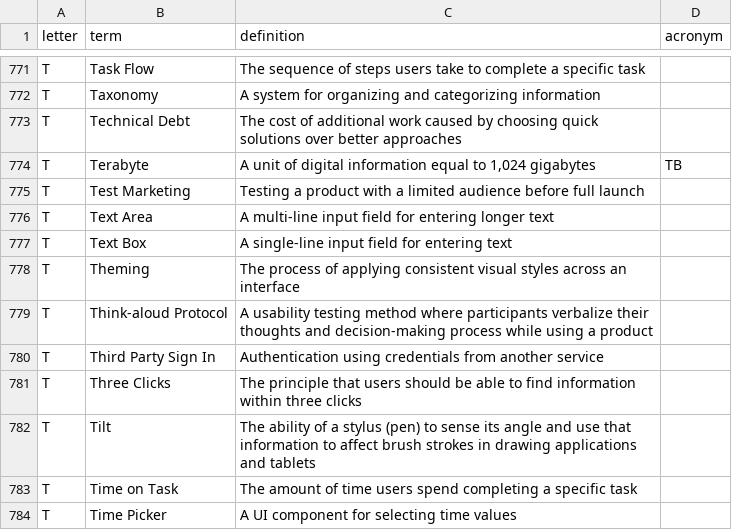
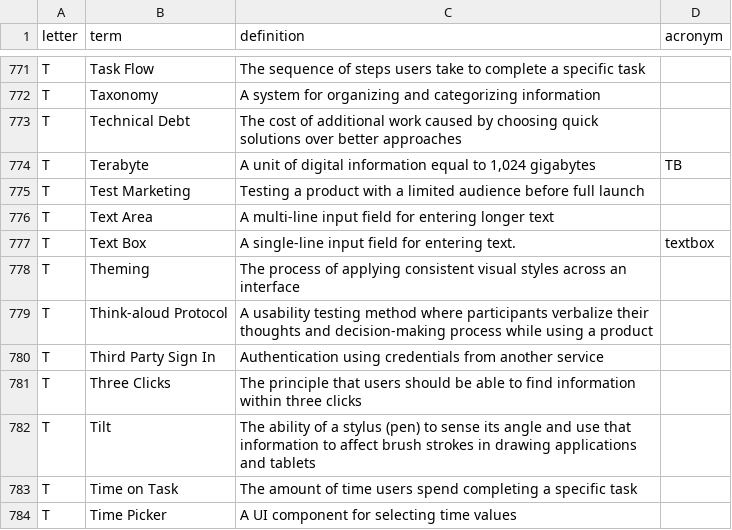
Before and after one commit to calee1/uxglossary, a CSV file: data/glossary.csv, drawn as a sheet; only a part is shown, gaps mark what is left out.

Commit message:
Update glossary: 2026-03-30T05:27:23.698Z

```diff
--- a/data/glossary.csv
+++ b/data/glossary.csv
@@ -776,3 +776,3 @@ T,"Test Marketing","Testing a product with a limited audience before full launch
 T,"Text Area","A multi-line input field for entering longer text",
-T,"Text Box","A single-line input field for entering text",
+T,"Text Box","A single-line input field for entering text.",textbox
 T,"Theming","The process of applying consistent visual styles across an interface",
```
